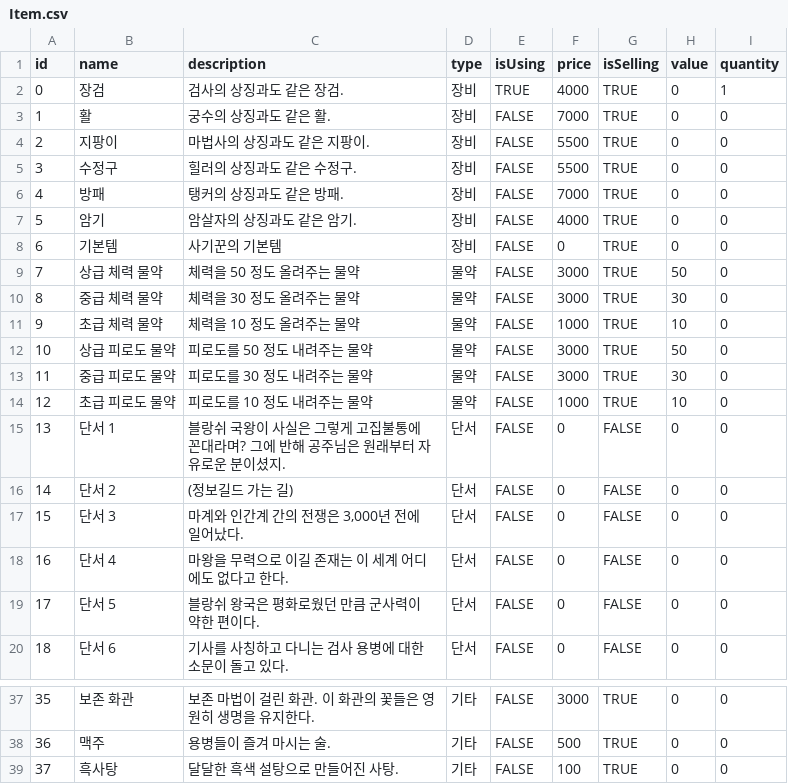
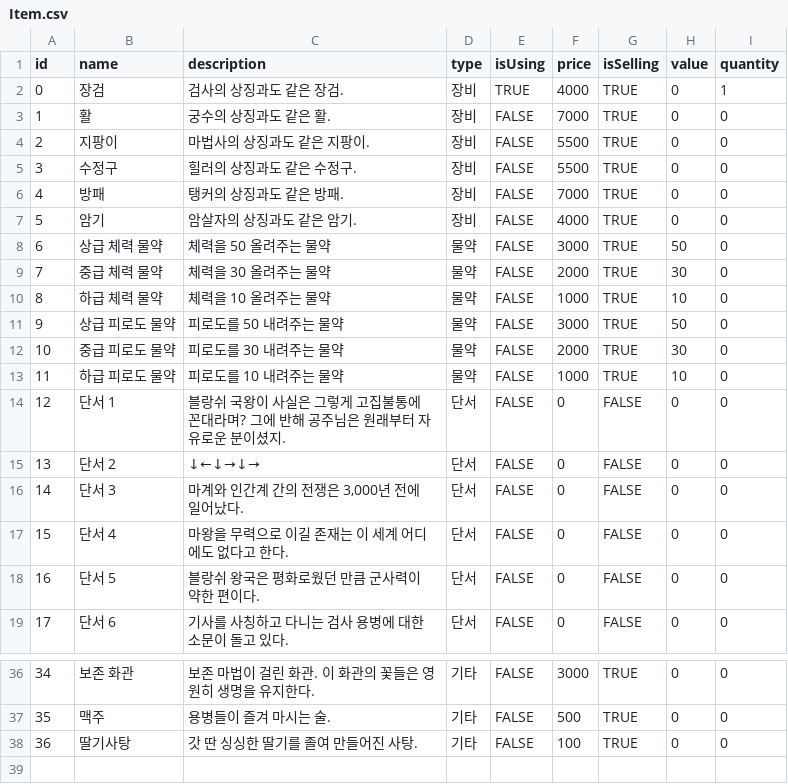
Before and after one commit to SUHHAN/FIVEUS, a CSV file: Assets/Resources/Item.csv, drawn as a sheet; only a part is shown, gaps mark what is left out; removed rows and columns are numbered as before the commit, all else as after; the diff names each change by its address in the sheet, - before the commit and + after, or states it on an @@ line.

Commit message:
docs: item.csv 수정

```diff
--- a/Assets/Resources/Item.csv
+++ b/Assets/Resources/Item.csv
-row 8: 6 | 기본템 | 사기꾼의 기본템 | 장비 | FALSE | 0 | TRUE | 0 | 0
@@ column A (id) renumbered from row 8 down @@
-C8 (description): 체력을 50 정도 올려주는 물약
+C8 (description): 체력을 50 올려주는 물약
-C9 (description): 체력을 30 정도 올려주는 물약
+C9 (description): 체력을 30 올려주는 물약
-F9 (price): 3000
+F9 (price): 2000
-B10 (name): 초급 체력 물약
+B10 (name): 하급 체력 물약
-C10 (description): 체력을 10 정도 올려주는 물약
+C10 (description): 체력을 10 올려주는 물약
-C11 (description): 피로도를 50 정도 내려주는 물약
+C11 (description): 피로도를 50 내려주는 물약
-C12 (description): 피로도를 30 정도 내려주는 물약
+C12 (description): 피로도를 30 내려주는 물약
-F12 (price): 3000
+F12 (price): 2000
-B13 (name): 초급 피로도 물약
+B13 (name): 하급 피로도 물약
-C13 (description): 피로도를 10 정도 내려주는 물약
+C13 (description): 피로도를 10 내려주는 물약
-C15 (description): (정보길드 가는 길)
+C15 (description): ↓←↓→↓→
-B38 (name): 흑사탕
+B38 (name): 딸기사탕
-C38 (description): 달달한 흑색 설탕으로 만들어진 사탕.
+C38 (description): 갓 딴 싱싱한 딸기를 졸여 만들어진 사탕.
```
